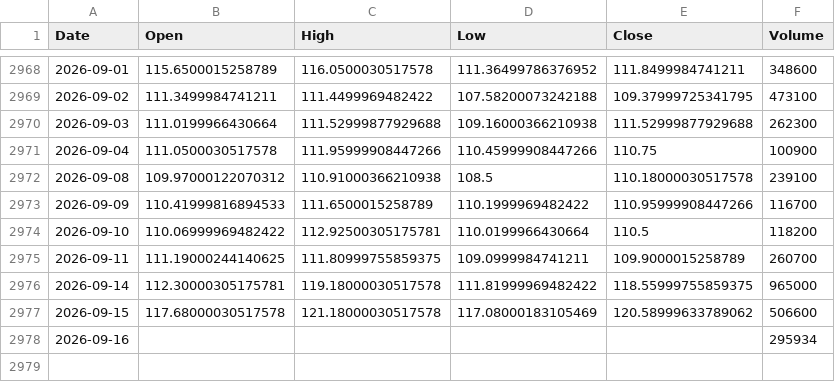
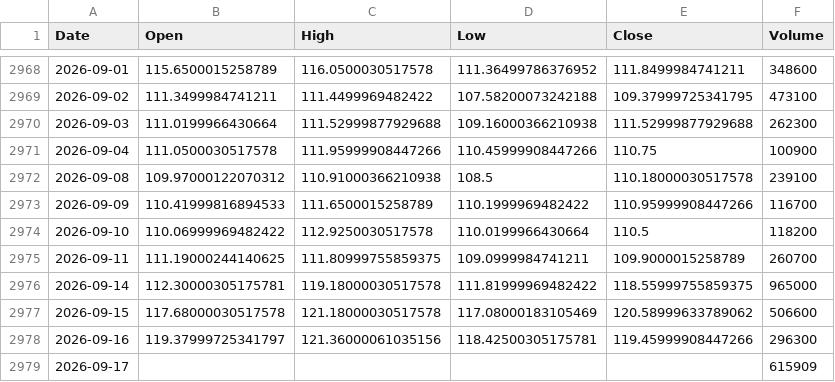
Before and after one commit to kittycapital/etf_fund_flow, a CSV file: data/prices/HACK.csv, drawn as a sheet; only a part is shown, gaps mark what is left out.

```diff
--- a/data/prices/HACK.csv
+++ b/data/prices/HACK.csv
@@ -2973,3 +2973,3 @@ Date,Open,High,Low,Close,Volume
 2026-09-09,110.41999816894533,111.6500015258789,110.1999969482422,110.95999908447266,116700
-2026-09-10,110.06999969482422,112.92500305175781,110.0199966430664,110.5,118200
+2026-09-10,110.06999969482422,112.9250030517578,110.0199966430664,110.5,118200
 2026-09-11,111.19000244140625,111.80999755859375,109.0999984741211,109.9000015258789,260700
@@ -2977,2 +2977,3 @@ Date,Open,High,Low,Close,Volume
 2026-09-15,117.68000030517578,121.18000030517578,117.08000183105469,120.58999633789062,506600
-2026-09-16,,,,,295934
+2026-09-16,119.37999725341797,121.36000061035156,118.42500305175781,119.45999908447266,296300
+2026-09-17,,,,,615909
```
Also changed, not shown: data/prices/BOTZ.csv, data/prices/LQD.csv, 47 other files.
